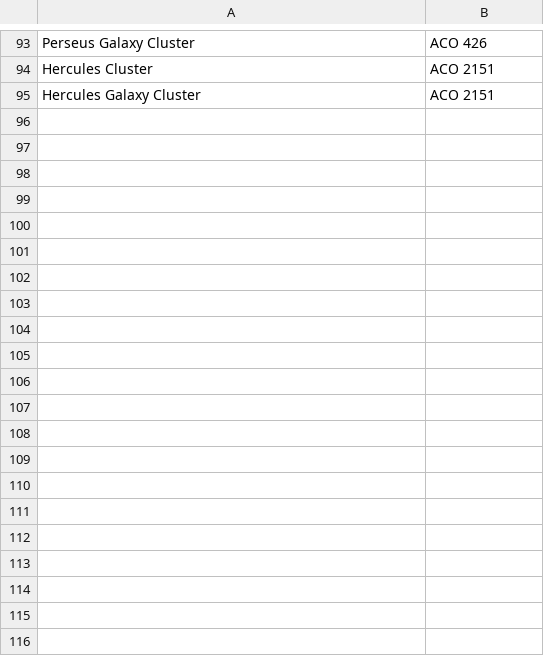
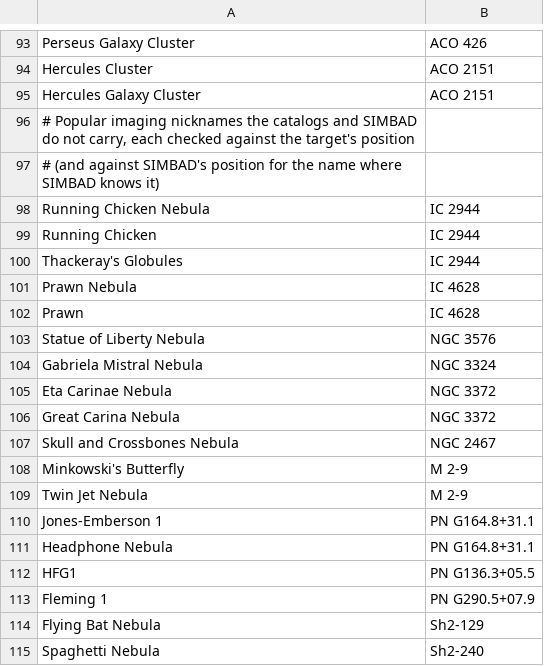
Before and after one commit to methenol/Astrocontroller, a CSV file: catalog/nicknames.csv, drawn as a sheet; only a part is shown, gaps mark what is left out; the diff covers the shown part only; the diff names each change by its address in the sheet, - before the commit and + after, or states it on an @@ line.

Commit message:
feat: Enhance catalog parsing and sources with SIMBAD and HyperLEDA integration
- Added support for parsing and formatting SIMBAD identifiers and names in `parse.ts`.
- Introduced new functions for handling SIMBAD and HyperLEDA names in `sources.ts`.
- Updated the `sources` function to include new sources for planetary nebulae, Gum regions, and Henize nebulae.
- Implemented logic to handle named regions without catalog entries and common names from SIMBAD.
- Enhanced the `Source` interface to allow conditional creation of new objects based on matching records.
- Improved the ID order for output in `write.ts` to include additional designations.

```diff
--- a/catalog/nicknames.csv
+++ b/catalog/nicknames.csv
+row 96: # Popular imaging nicknames the catalogs and SIMBAD do not carry, each checked against the target's position
+row 97: # (and against SIMBAD's position for the name where SIMBAD knows it)
+row 98: Running Chicken Nebula | IC 2944
+row 99: Running Chicken | IC 2944
+row 100: Thackeray's Globules | IC 2944
+row 101: Prawn Nebula | IC 4628
+row 102: Prawn | IC 4628
+row 103: Statue of Liberty Nebula | NGC 3576
+row 104: Gabriela Mistral Nebula | NGC 3324
+row 105: Eta Carinae Nebula | NGC 3372
+row 106: Great Carina Nebula | NGC 3372
+row 107: Skull and Crossbones Nebula | NGC 2467
+row 108: Minkowski's Butterfly | M 2-9
+row 109: Twin Jet Nebula | M 2-9
+row 110: Jones-Emberson 1 | PN G164.8+31.1
+row 111: Headphone Nebula | PN G164.8+31.1
+row 112: HFG1 | PN G136.3+05.5
+row 113: Fleming 1 | PN G290.5+07.9
+row 114: Flying Bat Nebula | Sh2-129
+row 115: Spaghetti Nebula | Sh2-240
```
Also changed, not shown: 68 added rows elsewhere in this file, 14 other files.
